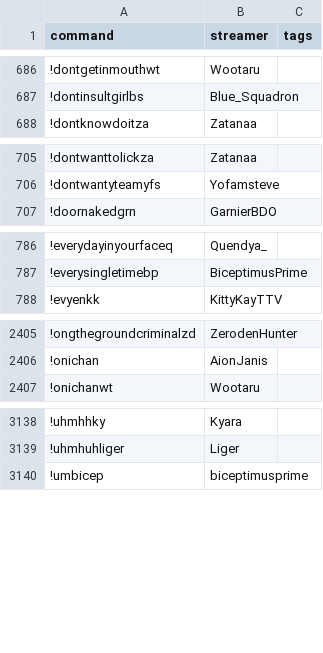
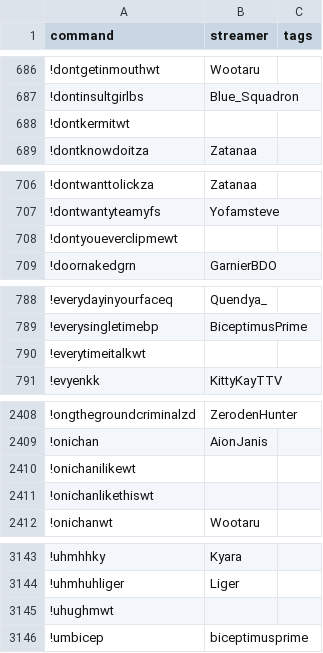
Before and after one commit to aionjanis/aionjanis.github.io, a CSV file: commands.csv, drawn as a sheet; only a part is shown, gaps mark what is left out; the diff covers the shown part only.

Commit message:
Update commands.csv (2026-07-09T08:23:19.279Z)

```diff
--- a/commands.csv
+++ b/commands.csv
@@ -687,2 +687,3 @@ command,streamer,tags
 !dontinsultgirlbs,Blue_Squadron,
+!dontkermitwt,,
 !dontknowdoitza,Zatanaa,
@@ -706,2 +707,3 @@ command,streamer,tags
 !dontwantyteamyfs,Yofamsteve,
+!dontyoueverclipmewt,,
 !doornakedgrn,GarnierBDO,
@@ -787,2 +789,3 @@ command,streamer,tags
 !everysingletimebp,BiceptimusPrime,
+!everytimeitalkwt,,
 !evyenkk,KittyKayTTV,
@@ -2406,2 +2409,4 @@ command,streamer,tags
 !onichan,AionJanis,
+!onichanilikewt,,
+!onichanlikethiswt,,
 !onichanwt,Wootaru,
@@ -3139,2 +3144,3 @@ command,streamer,tags
 !uhmhuhliger,Liger,
+!uhughmwt,,
 !umbicep,biceptimusprime,
```
Also changed, not shown: 2 added rows elsewhere in this file.
